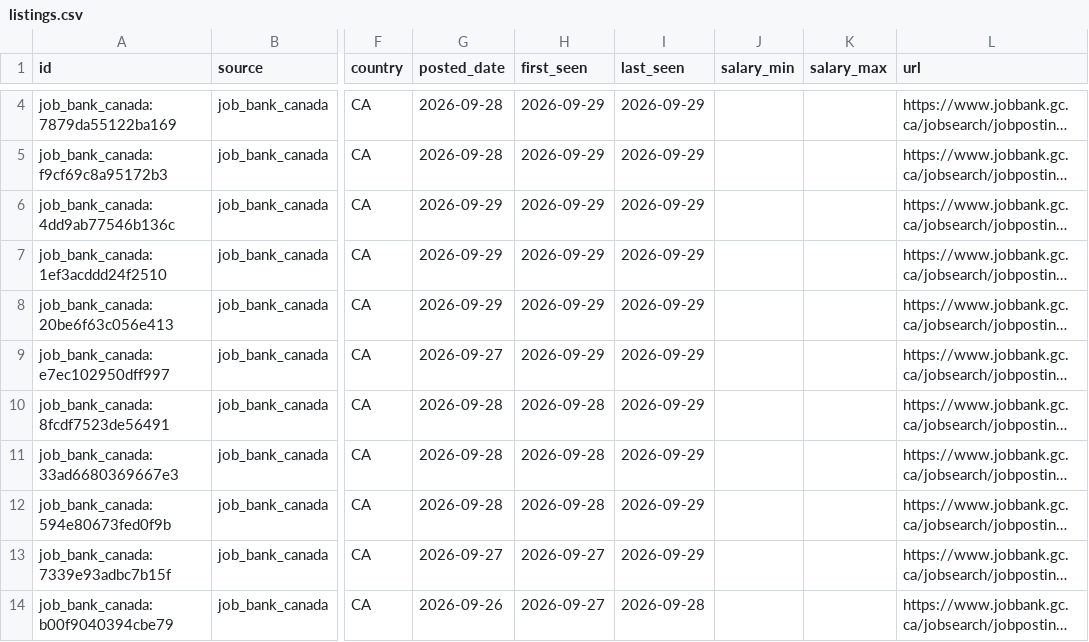
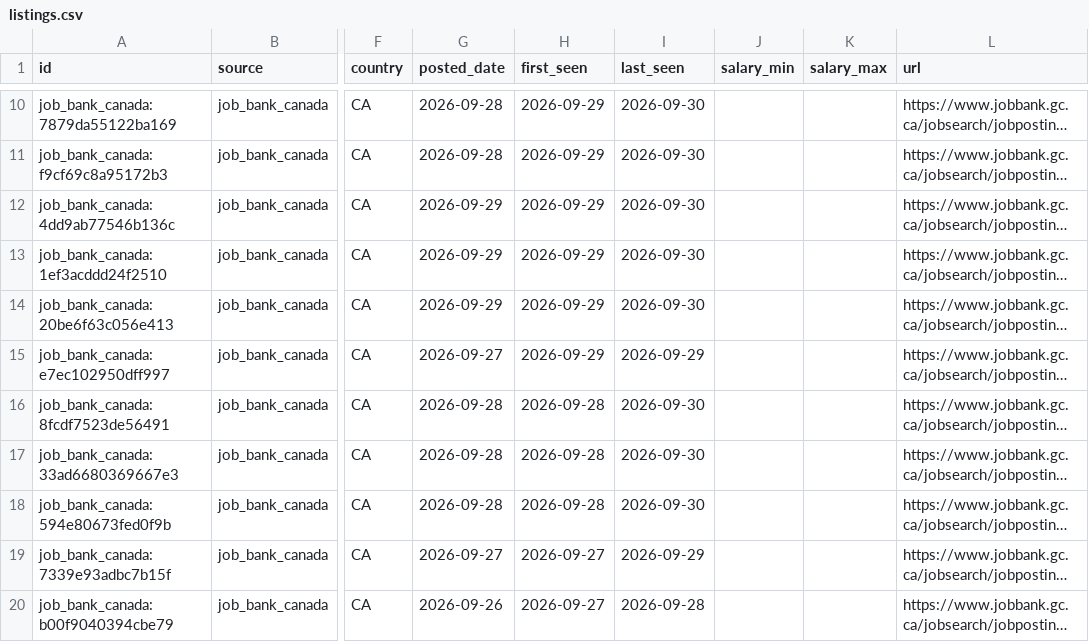
Before and after one commit to kprana976/Claude-resume, a CSV file: docs/listings.csv, drawn as a sheet; only a part is shown, gaps mark what is left out; long unchanged cells end in …; addresses are those after the commit; the diff covers the shown part only; the diff names each change by its address in the sheet, - before the commit and + after, or states it on an @@ line.

```diff
--- a/docs/listings.csv
+++ b/docs/listings.csv
-I10:I14 (last_seen): 2026-09-29
+I10:I14 (last_seen): 2026-09-30
-I16:I18 (last_seen): 2026-09-29
+I16:I18 (last_seen): 2026-09-30
```
Also changed, not shown: 6 added rows and 2 edited cells elsewhere in this file, 1 other file.
